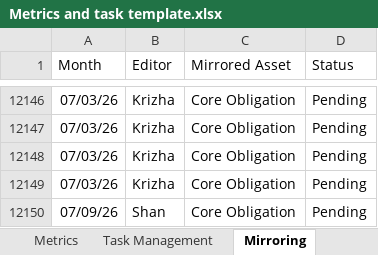
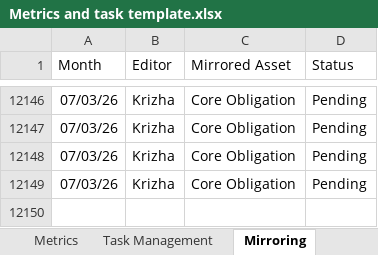
Before and after one commit to Shanharvey/RC_Dashboard, an Excel workbook: Metrics and task template.xlsx, sheet Mirroring, drawn as a sheet; only a part is shown, gaps mark what is left out; values as stored, in another font and other column widths than the file's, no borders; the diff names each change by its address in the sheet, - before the commit and + after, or states it on an @@ line.

Commit message:
Update Metrics and task template.xlsx

```diff
--- a/Metrics and task template.xlsx (sheet Mirroring)
+++ b/Metrics and task template.xlsx (sheet Mirroring)
-row 12150: 07/09/26 | Shan | Core Obligation | Pending
```
